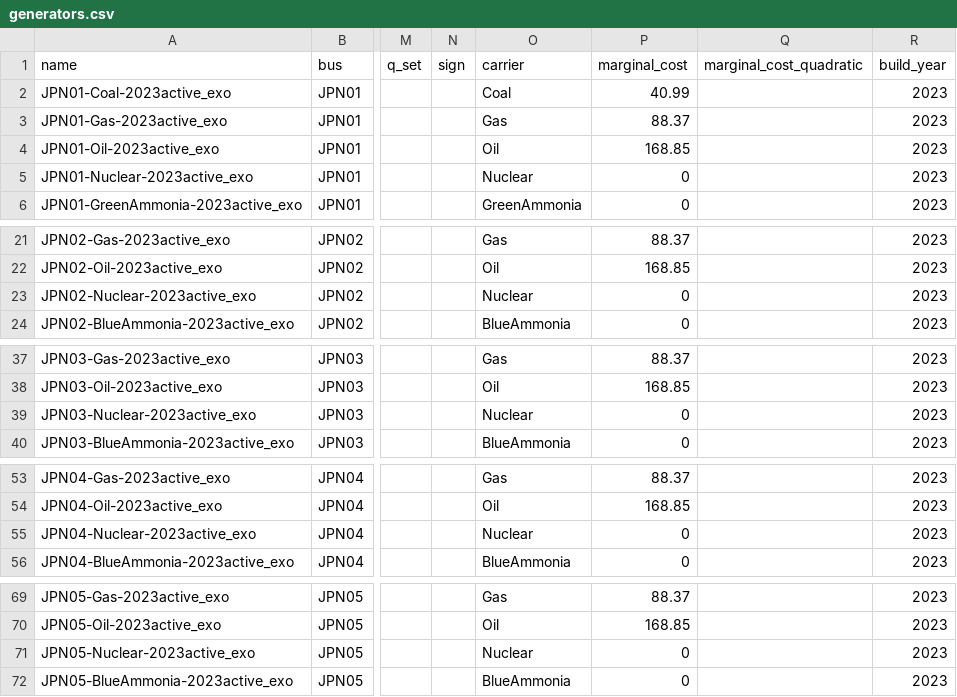
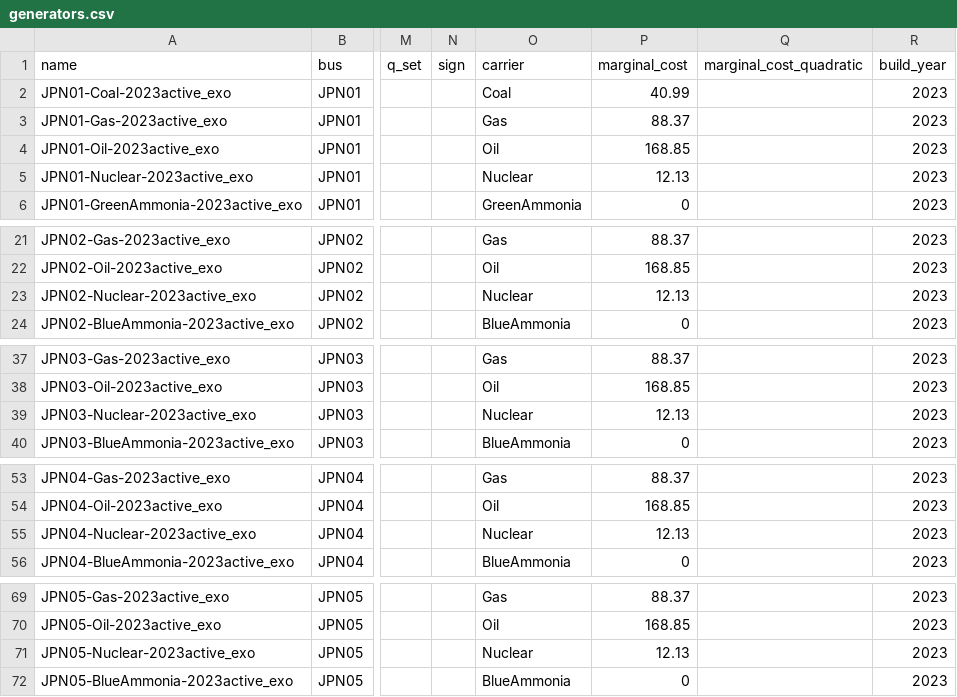
Before and after one commit to transition-zero/tza-pypsa, a CSV file: stock_models/Japan/generators.csv, drawn as a sheet; only a part is shown, gaps mark what is left out; the diff covers the shown part only; the diff names each change by its address in the sheet, - before the commit and + after, or states it on an @@ line.

Commit message:
Added VOM cost for nuclear based on https://www.iges.or.jp/en/publication_documents/pub/issue/en/12008/20220406+IGES+Nuclear+Report.pdf, page 12 sample of four recently built nuclear plants. Cost includes fuel recycling

```diff
--- a/stock_models/Japan/generators.csv
+++ b/stock_models/Japan/generators.csv
-P5 (marginal_cost): 0
+P5 (marginal_cost): 12.13
-P23 (marginal_cost): 0
+P23 (marginal_cost): 12.13
-P39 (marginal_cost): 0
+P39 (marginal_cost): 12.13
-P55 (marginal_cost): 0
+P55 (marginal_cost): 12.13
-P71 (marginal_cost): 0
+P71 (marginal_cost): 12.13
```
Also changed, not shown: 4 edited cells elsewhere in this file.
